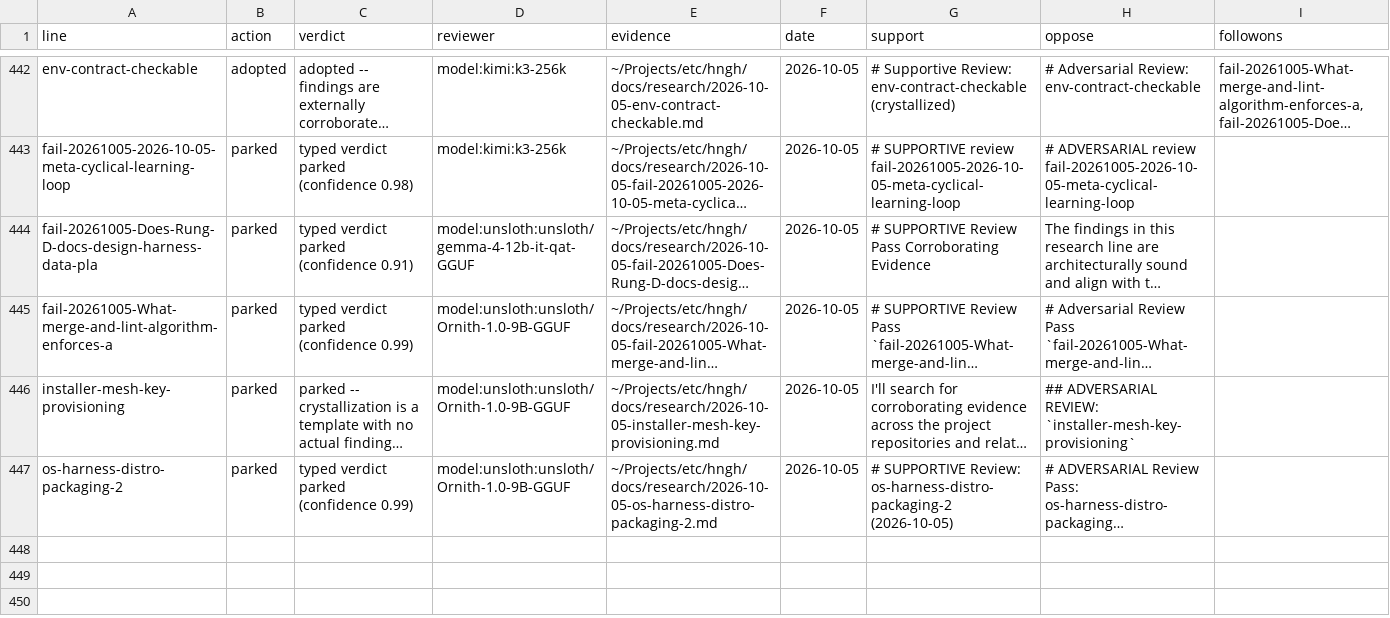
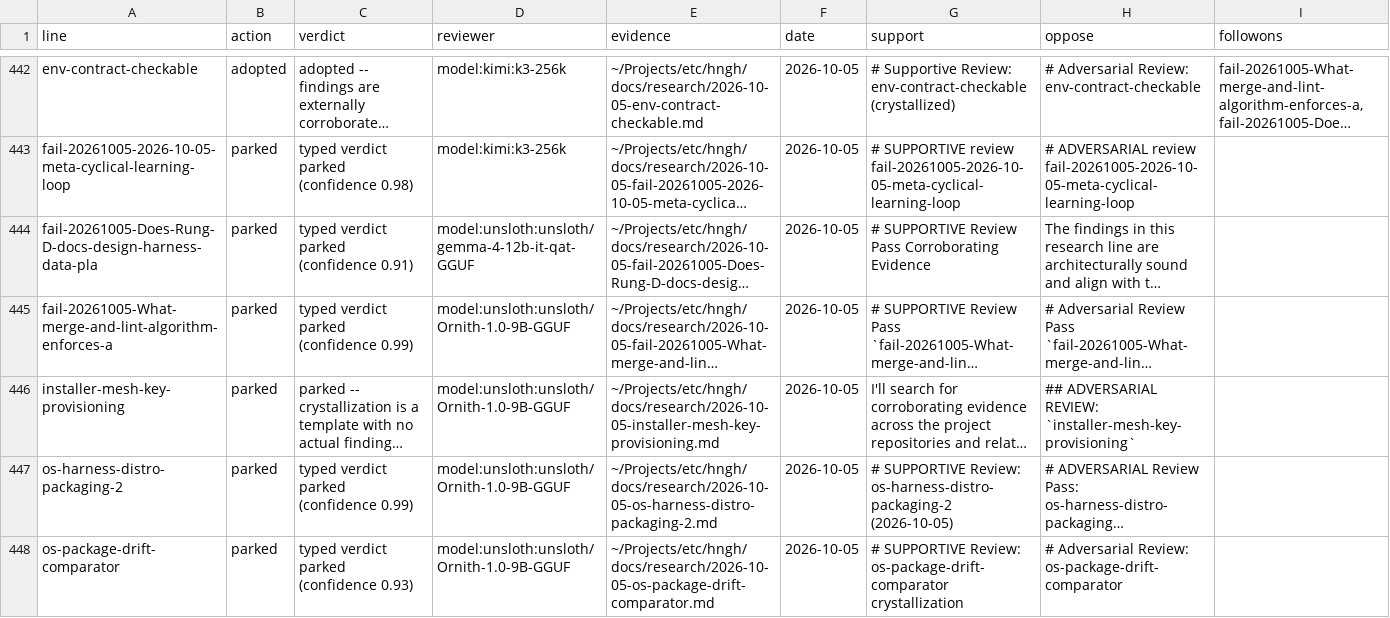
Before and after one commit to boundring/hngh, a TSV file: automation/research-dispositions.tsv, drawn as a sheet; only a part is shown, gaps mark what is left out; long unchanged cells end in …; the diff names each change by its address in the sheet, - before the commit and + after, or states it on an @@ line.

Commit message:
research: os-package-drift-comparator reviewed-parked

```diff
--- a/automation/research-dispositions.tsv
+++ b/automation/research-dispositions.tsv
+row 448: os-package-drift-comparator | parked | typed verdict parked (confidence 0.93) | model:unsloth:unsloth/Ornith-1.0-9B-GGUF | ~/Projects/etc/hngh/docs/research/2026-10-05-os-package-drift-comparator.md | 2026-10-05 | # SUPPORTIVE Review: os-package-drift-comparator crystallization | # Adversarial Review: os-package-drift-comparator
```
Also changed, not shown: automation/research-lines.tsv.
